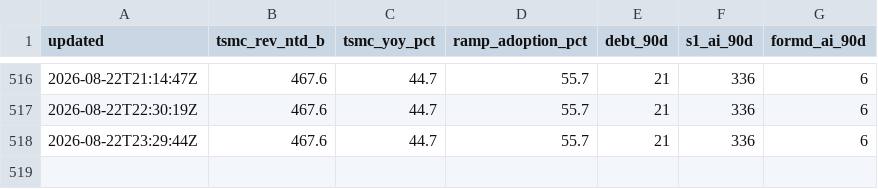
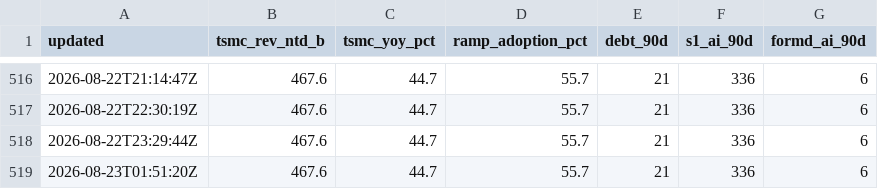
Before and after one commit to mishablank/Omen-AI-Trade-the-AI-Revolution, a CSV file: omen/capex-snapshots.csv, drawn as a sheet; only a part is shown, gaps mark what is left out; the diff names each change by its address in the sheet, - before the commit and + after, or states it on an @@ line.

```diff
--- a/omen/capex-snapshots.csv
+++ b/omen/capex-snapshots.csv
+row 519: 2026-08-23T01:51:20Z | 467.6 | 44.7 | 55.7 | 21 | 336 | 6
```
Also changed, not shown: omen/china-metrics.csv, omen/china-snapshots.csv, 5 other files.
